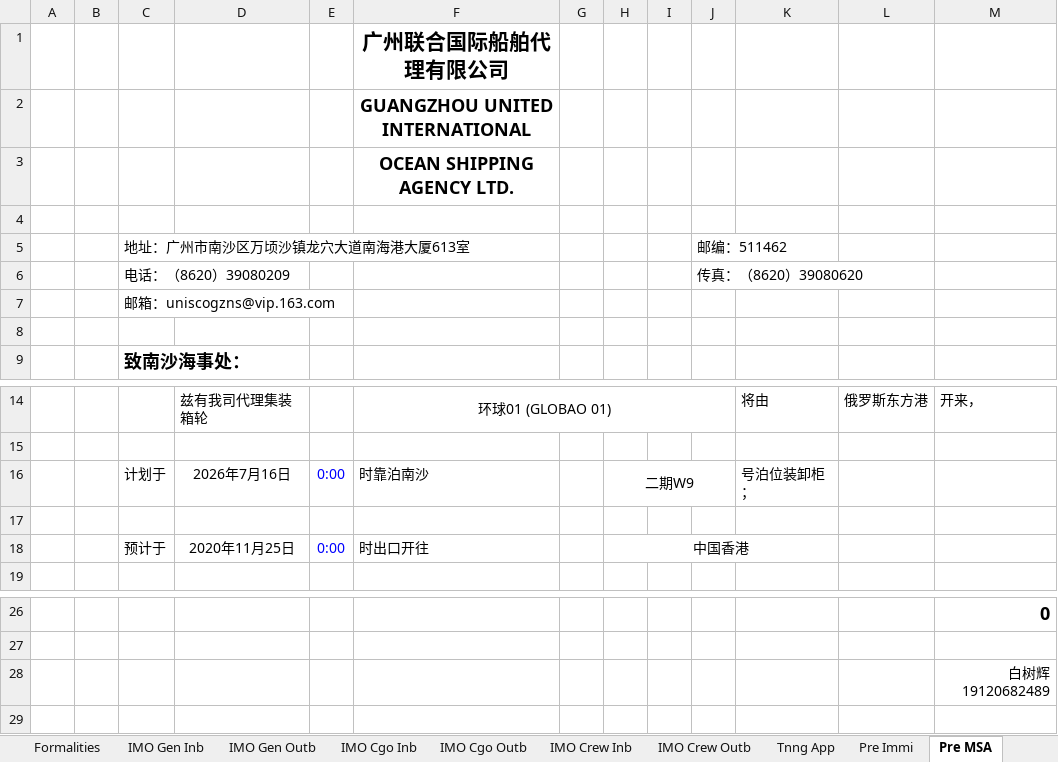
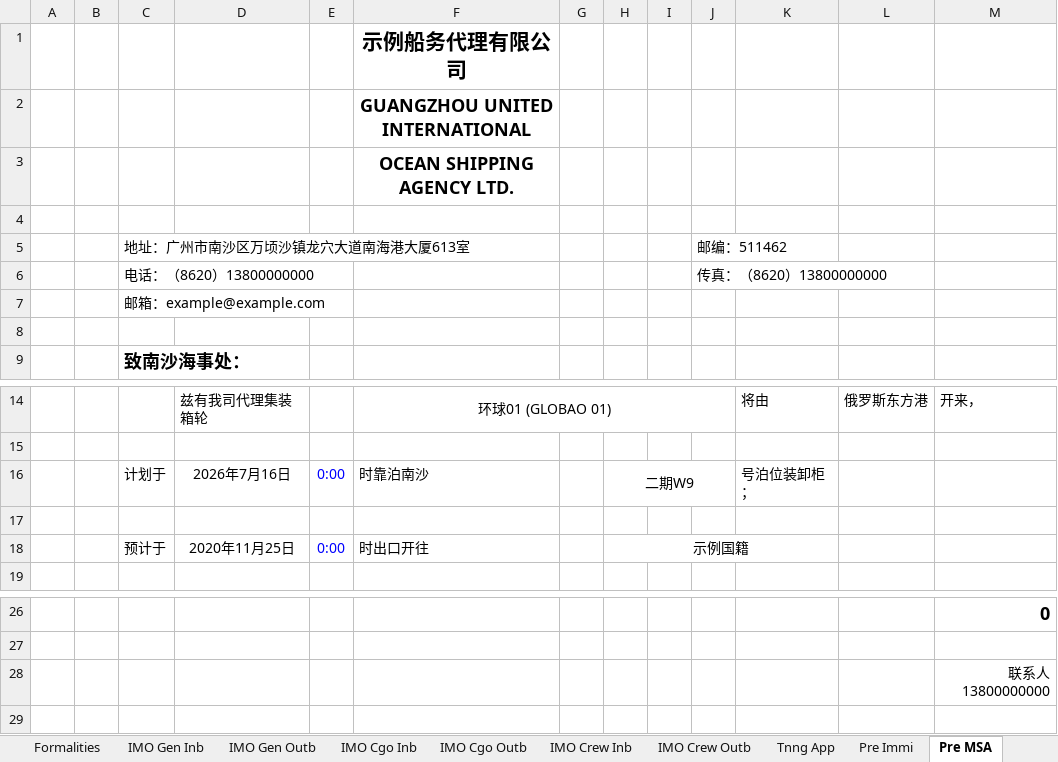
Before and after one commit to kshskennys-ui/ship-agency-forms, an Excel workbook: templates/tonnage_template.xlsx, sheet Pre MSA, drawn as a sheet; only a part is shown, gaps mark what is left out; values as stored, in another font and other column widths than the file's, no borders; charts and pictures not drawn; removed rows and columns are numbered as before the commit, all else as after; the diff names each change by its address in the sheet, - before the commit and + after, or states it on an @@ line.

```diff
--- a/templates/tonnage_template.xlsx (sheet Pre MSA)
+++ b/templates/tonnage_template.xlsx (sheet Pre MSA)
-F1: 广州联合国际船舶代理有限公司
+F1: 示例船务代理有限公司
-row 6:  |  | 电话：（8620）39080209 |  |  |  |  |  |  | 传真：（8620）39080620
+row 6:  |  | 电话：（8620）13800000000 |  |  |  |  |  |  | 传真：（8620）13800000000
-C7: 邮箱：uniscogzns@vip.163.com
+C7: 邮箱：example@example.com
-H18: 中国香港
+H18: 示例国籍
-M28: 白树辉 19120682489
+M28: 联系人 13800000000
```
Also changed, not shown: sheet IMO Crew Outb, sheet Crew Outb, sheet IMO Crew Inb, sheet Crew Inb, sheet Immi In, sheet Pre Immi, 21 more sheets, formulas that keep their value, hidden cells, templates/border_inspection_procedures_template.xlsx, templates/health_declaration_template.xlsx, 21 other files.
